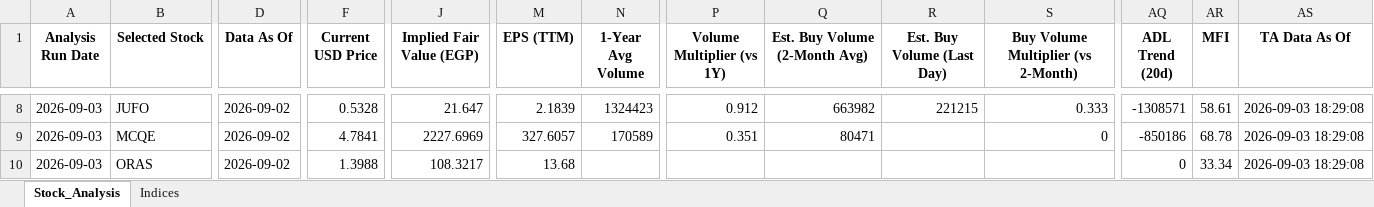
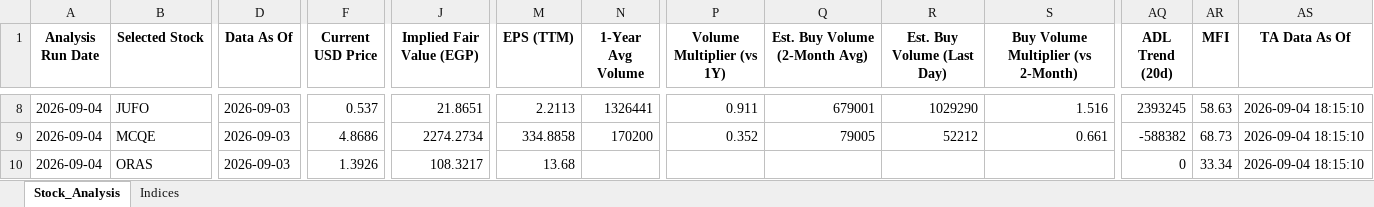
Before and after one commit to ARa2of/egx-stock-analysis, an Excel workbook: Stock_Analysis_Output.xlsx, sheet Stock_Analysis, drawn as a sheet; only a part is shown, gaps mark what is left out; values as stored, in another font and other column widths than the file's, no borders; the diff covers the shown part only; the diff names each change by its address in the sheet, - before the commit and + after, or states it on an @@ line.

```diff
--- a/Stock_Analysis_Output.xlsx (sheet Stock_Analysis)
+++ b/Stock_Analysis_Output.xlsx (sheet Stock_Analysis)
-A8:A10 (Analysis Run Date): 2026-09-03
+A8:A10 (Analysis Run Date): 2026-09-04
-D8:D10 (Data As Of): 2026-09-02
+D8:D10 (Data As Of): 2026-09-03
-F8 (Current USD Price): 0.5328
+F8 (Current USD Price): 0.537
-J8 (Implied Fair Value (EGP)): 21.647
+J8 (Implied Fair Value (EGP)): 21.8651
-M8 (EPS (TTM)): 2.1839
+M8 (EPS (TTM)): 2.2113
-N8 (1-Year Avg Volume): 1324423
+N8 (1-Year Avg Volume): 1326441
-P8 (Volume Multiplier (vs 1Y)): 0.912
+P8 (Volume Multiplier (vs 1Y)): 0.911
-Q8 (Est. Buy Volume (2-Month Avg)): 663982
+Q8 (Est. Buy Volume (2-Month Avg)): 679001
-R8 (Est. Buy Volume (Last Day)): 221215
+R8 (Est. Buy Volume (Last Day)): 1029290
-S8: 0.333
+S8: 1.516
-AQ8 (ADL Trend (20d)): -1308571
+AQ8 (ADL Trend (20d)): 2393245
-AR8 (MFI): 58.61
+AR8 (MFI): 58.63
-AS8:AS10 (TA Data As Of): 2026-09-03 18:29:08
+AS8:AS10 (TA Data As Of): 2026-09-04 18:15:10
-F9 (Current USD Price): 4.7841
+F9 (Current USD Price): 4.8686
-J9 (Implied Fair Value (EGP)): 2227.6969
+J9 (Implied Fair Value (EGP)): 2274.2734
-M9 (EPS (TTM)): 327.6057
+M9 (EPS (TTM)): 334.8858
-N9 (1-Year Avg Volume): 170589
+N9 (1-Year Avg Volume): 170200
-P9 (Volume Multiplier (vs 1Y)): 0.351
+P9 (Volume Multiplier (vs 1Y)): 0.352
-Q9 (Est. Buy Volume (2-Month Avg)): 80471
+Q9 (Est. Buy Volume (2-Month Avg)): 79005
-R9 (Est. Buy Volume (Last Day)): (empty)
+R9 (Est. Buy Volume (Last Day)): 52212
-S9: 0
+S9: 0.661
-AQ9 (ADL Trend (20d)): -850186
+AQ9 (ADL Trend (20d)): -588382
-AR9 (MFI): 68.78
+AR9 (MFI): 68.73
-F10 (Current USD Price): 1.3988
+F10 (Current USD Price): 1.3926
```
Also changed, not shown: 1081 edited cells elsewhere in this sheet, sheet Indices, 1 other file.
